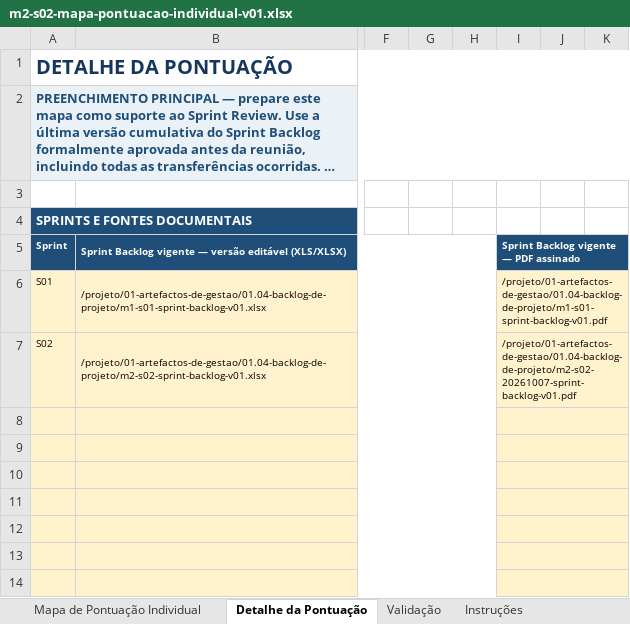
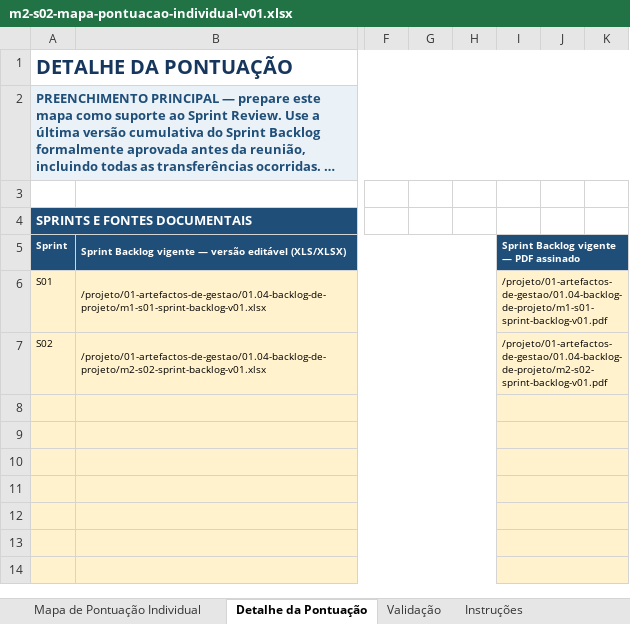
Before and after one commit to LEI-LDS-2026-2027-G08/LEI-Grupo-de-LDS-UTPORTO, an Excel workbook: 01-artefactos-de-gestao/01.06-avaliacao-interna-do-grupo/m2-s02-mapa-pontuacao-individual-v01.xlsx, sheet Detalhe da Pontuação, drawn as a sheet; only a part is shown, gaps mark what is left out; long unchanged cells end in …; values as stored, in another font and other column widths than the file's, no borders; conditional formats and table styles not drawn; the diff names each change by its address in the sheet, - before the commit and + after, or states it on an @@ line.

```diff
--- a/01-artefactos-de-gestao/01.06-avaliacao-interna-do-grupo/m2-s02-mapa-pontuacao-individual-v01.xlsx (sheet Detalhe da Pontuação)
+++ b/01-artefactos-de-gestao/01.06-avaliacao-interna-do-grupo/m2-s02-mapa-pontuacao-individual-v01.xlsx (sheet Detalhe da Pontuação)
-I7: /projeto/01-artefactos-de-gestao/01.04-backlog-de-projeto/m2-s02-20261007-sprint-backlog-v01.pdf
+I7: /projeto/01-artefactos-de-gestao/01.04-backlog-de-projeto/m2-s02-sprint-backlog-v01.pdf
```
Also changed, not shown: 01-artefactos-de-gestao/01.06-avaliacao-interna-do-grupo/m2-grelha-rotacao-papeis-v01.xlsx, 01-artefactos-de-gestao/01.06-avaliacao-interna-do-grupo/m2-mapa-carga-planeada-v01.xlsx, 8 other files.
